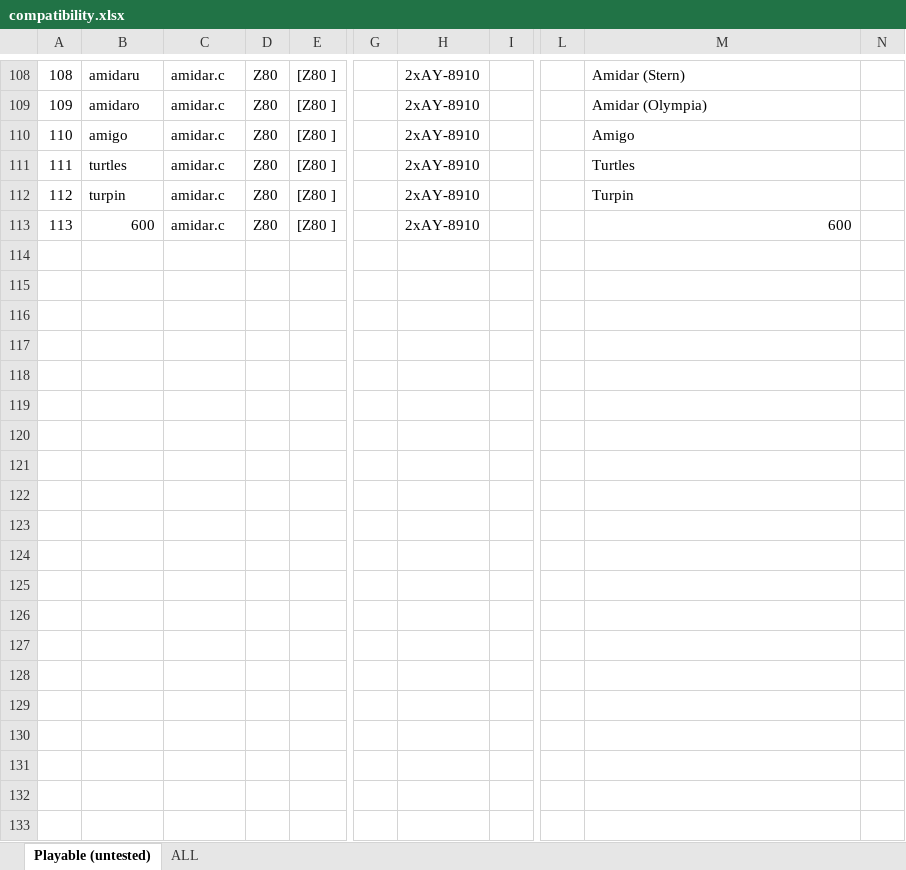
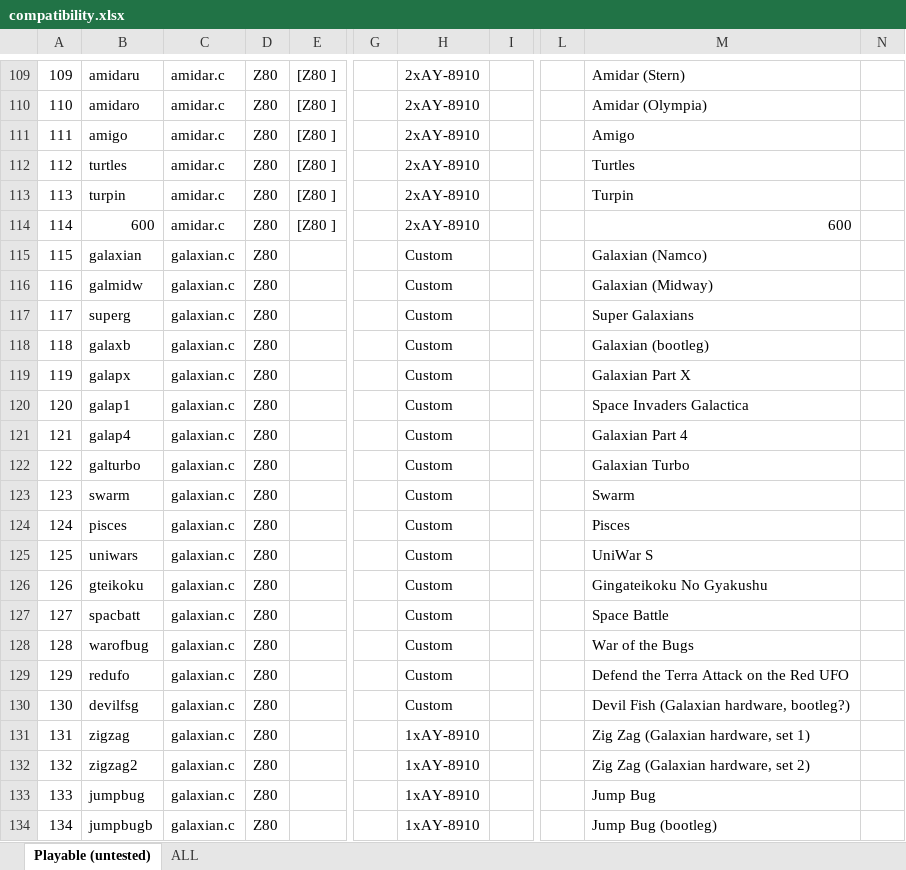
Before and after one commit to georgemoralis/arcadeflex, an Excel workbook: 0.36/compatibility.xlsx, sheet Playable (untested), drawn as a sheet; only a part is shown, gaps mark what is left out; values as stored, in another font and other column widths than the file's, no borders; rows hold the shown columns only; the diff covers the shown part only; the diff names each change by its address in the sheet, - before the commit and + after, or states it on an @@ line.

Commit message:
036 : galaxian driver

```diff
--- a/0.36/compatibility.xlsx (sheet Playable (untested))
+++ b/0.36/compatibility.xlsx (sheet Playable (untested))
@@ column A renumbered between rows 104 and 114 @@
+row 115: 115 | galaxian | galaxian.c | Z80 |  |  | Custom |  |  | Galaxian (Namco)
+row 116: 116 | galmidw | galaxian.c | Z80 |  |  | Custom |  |  | Galaxian (Midway)
+row 117: 117 | superg | galaxian.c | Z80 |  |  | Custom |  |  | Super Galaxians
+row 118: 118 | galaxb | galaxian.c | Z80 |  |  | Custom |  |  | Galaxian (bootleg)
+row 119: 119 | galapx | galaxian.c | Z80 |  |  | Custom |  |  | Galaxian Part X
+row 120: 120 | galap1 | galaxian.c | Z80 |  |  | Custom |  |  | Space Invaders Galactica
+row 121: 121 | galap4 | galaxian.c | Z80 |  |  | Custom |  |  | Galaxian Part 4
+row 122: 122 | galturbo | galaxian.c | Z80 |  |  | Custom |  |  | Galaxian Turbo
+row 123: 123 | swarm | galaxian.c | Z80 |  |  | Custom |  |  | Swarm
+row 124: 124 | pisces | galaxian.c | Z80 |  |  | Custom |  |  | Pisces
+row 125: 125 | uniwars | galaxian.c | Z80 |  |  | Custom |  |  | UniWar S
+row 126: 126 | gteikoku | galaxian.c | Z80 |  |  | Custom |  |  | Gingateikoku No Gyakushu
+row 127: 127 | spacbatt | galaxian.c | Z80 |  |  | Custom |  |  | Space Battle
+row 128: 128 | warofbug | galaxian.c | Z80 |  |  | Custom |  |  | War of the Bugs
+row 129: 129 | redufo | galaxian.c | Z80 |  |  | Custom |  |  | Defend the Terra Attack on the Red UFO
+row 130: 130 | devilfsg | galaxian.c | Z80 |  |  | Custom |  |  | Devil Fish (Galaxian hardware, bootleg?)
+row 131: 131 | zigzag | galaxian.c | Z80 |  |  | 1xAY-8910 |  |  | Zig Zag (Galaxian hardware, set 1)
+row 132: 132 | zigzag2 | galaxian.c | Z80 |  |  | 1xAY-8910 |  |  | Zig Zag (Galaxian hardware, set 2)
+row 133: 133 | jumpbug | galaxian.c | Z80 |  |  | 1xAY-8910 |  |  | Jump Bug
+row 134: 134 | jumpbugb | galaxian.c | Z80 |  |  | 1xAY-8910 |  |  | Jump Bug (bootleg)
```
Also changed, not shown: 23 added rows elsewhere in this sheet, sheet ALL, 5 other files.
